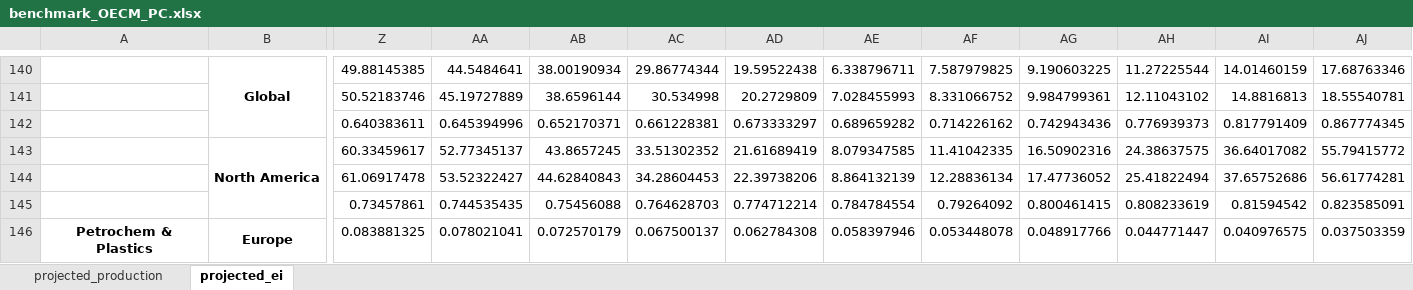
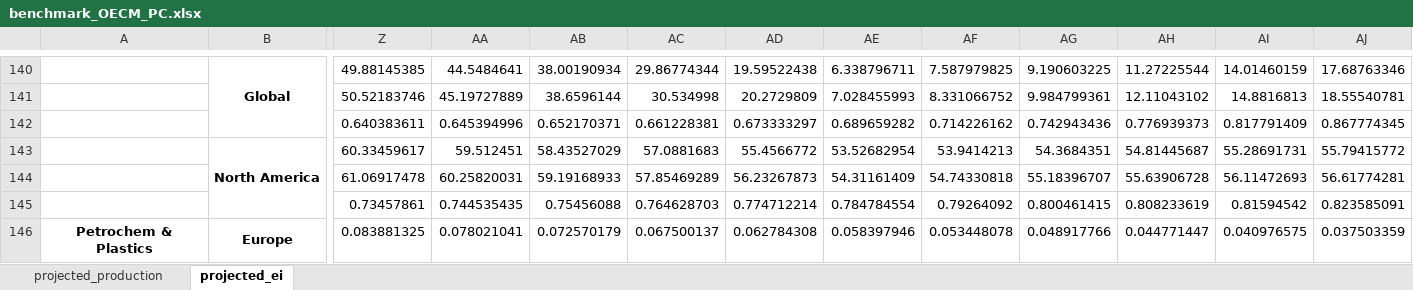
Before and after one commit to os-climate/itr-data-pipeline, an Excel workbook: data/processed/OECM 20220504/benchmark_OECM_PC.xlsx, sheet projected_ei, drawn as a sheet; only a part is shown, gaps mark what is left out; values as stored, in another font and other column widths than the file's, no borders; the diff covers the shown part only; the diff names each change by its address in the sheet, - before the commit and + after, or states it on an @@ line.

```diff
--- a/data/processed/OECM 20220504/benchmark_OECM_PC.xlsx (sheet projected_ei)
+++ b/data/processed/OECM 20220504/benchmark_OECM_PC.xlsx (sheet projected_ei)
-AA143: 52.77345137
+AA143: 59.512451
-AB143: 43.8657245
+AB143: 58.43527029
-AC143: 33.51302352
+AC143: 57.0881683
-AD143: 21.61689419
+AD143: 55.4566772
-AE143: 8.079347585
+AE143: 53.52682954
-AF143: 11.41042335
+AF143: 53.9414213
-AG143: 16.50902316
+AG143: 54.3684351
-AH143: 24.38637575
+AH143: 54.81445687
-AI143: 36.64017082
+AI143: 55.28691731
-AA144: 53.52322427
+AA144: 60.25820031
-AB144: 44.62840843
+AB144: 59.19168933
-AC144: 34.28604453
+AC144: 57.85469289
-AD144: 22.39738206
+AD144: 56.23267873
-AE144: 8.864132139
+AE144: 54.31161409
-AF144: 12.28836134
+AF144: 54.74330818
-AG144: 17.47736052
+AG144: 55.18396707
-AH144: 25.41822494
+AH144: 55.63906728
-AI144: 37.65752686
+AI144: 56.11472693
```
Also changed, not shown: 18 edited cells elsewhere in this sheet, data/processed/OECM 20220504/benchmark_OECM_S3.xlsx, 2 other files.
